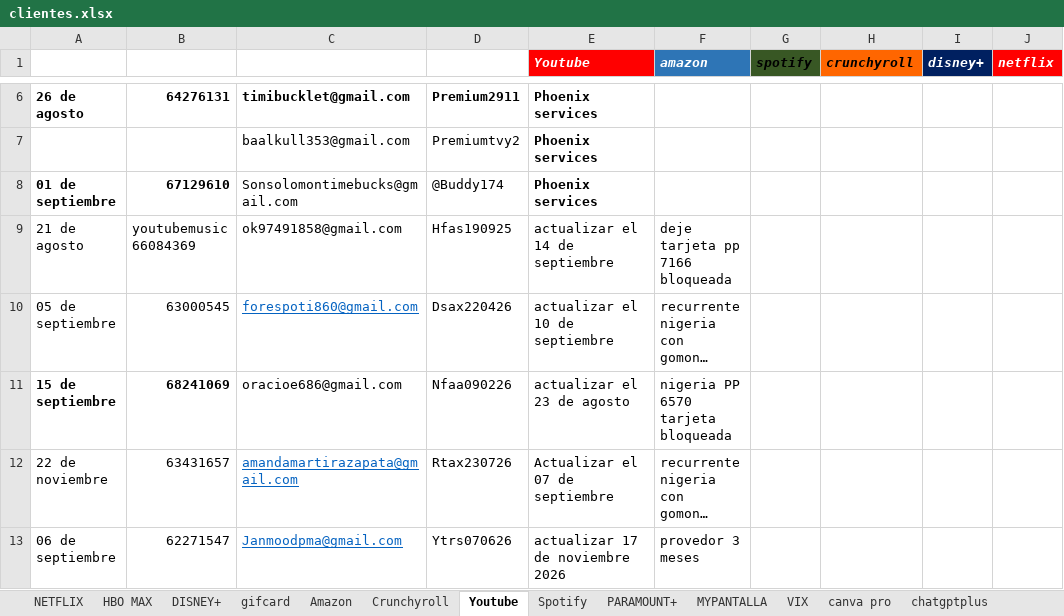
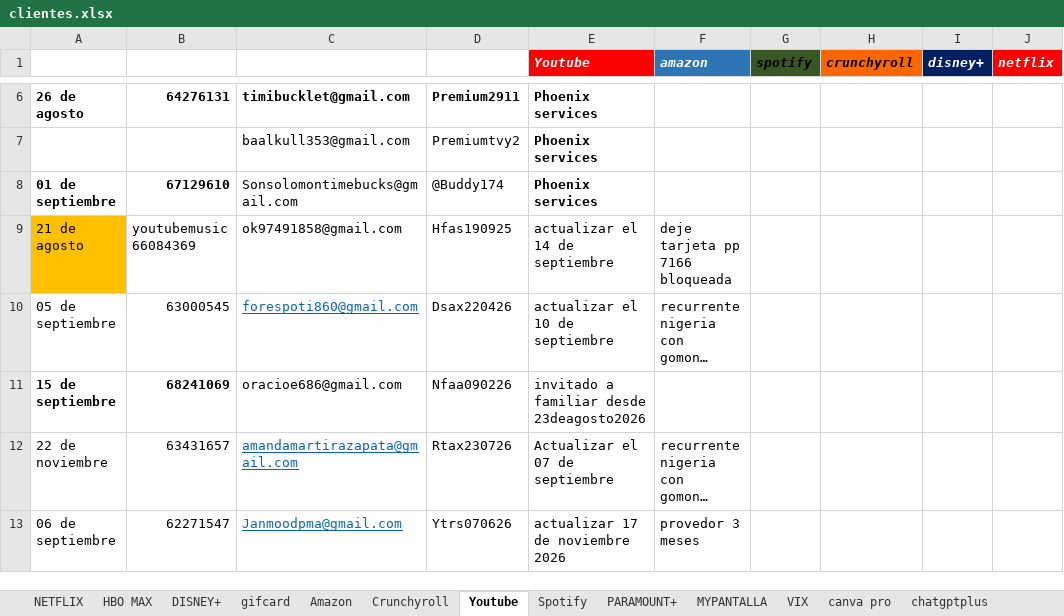
Before and after one commit to andresperea4215-beep/netflix-server, an Excel workbook: clientes.xlsx, sheet Youtube, drawn as a sheet; only a part is shown, gaps mark what is left out; long unchanged cells end in …; values as stored, in another font and other column widths than the file's, no borders; charts and pictures not drawn; the diff covers the shown part only; the diff names each change by its address in the sheet, - before the commit and + after, or states it on an @@ line.

```diff
--- a/clientes.xlsx (sheet Youtube)
+++ b/clientes.xlsx (sheet Youtube)
-A9 fill: none
+A9 fill: #FFC000
-E11 (Youtube): actualizar el 23 de agosto
+E11 (Youtube): invitado a familiar desde 23deagosto2026
-F11 (amazon): nigeria PP 6570 tarjeta bloqueada
+F11 (amazon): (empty)
```
Also changed, not shown: 1 added row, 1 removed row, 22 edited cells and cell formats elsewhere in this sheet, sheet Spotify, sheet NETFLIX, sheet VIX, sheet DISNEY+, sheet MYPANTALLA, sheet HBO MAX, 5 more sheets, other sheet tabs, charts or pictures.
